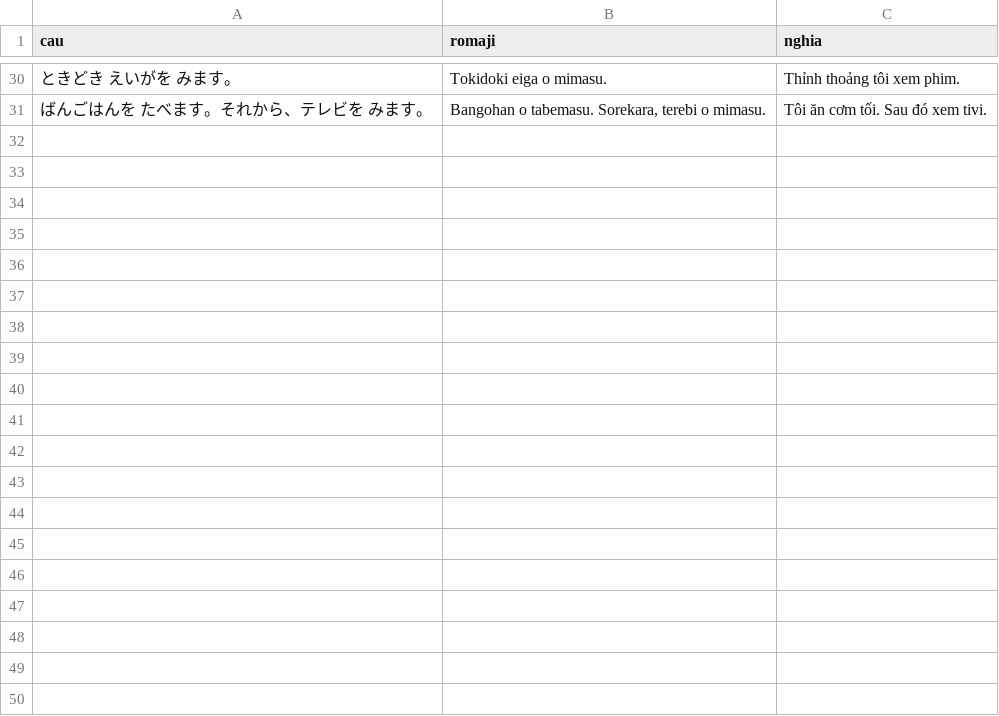
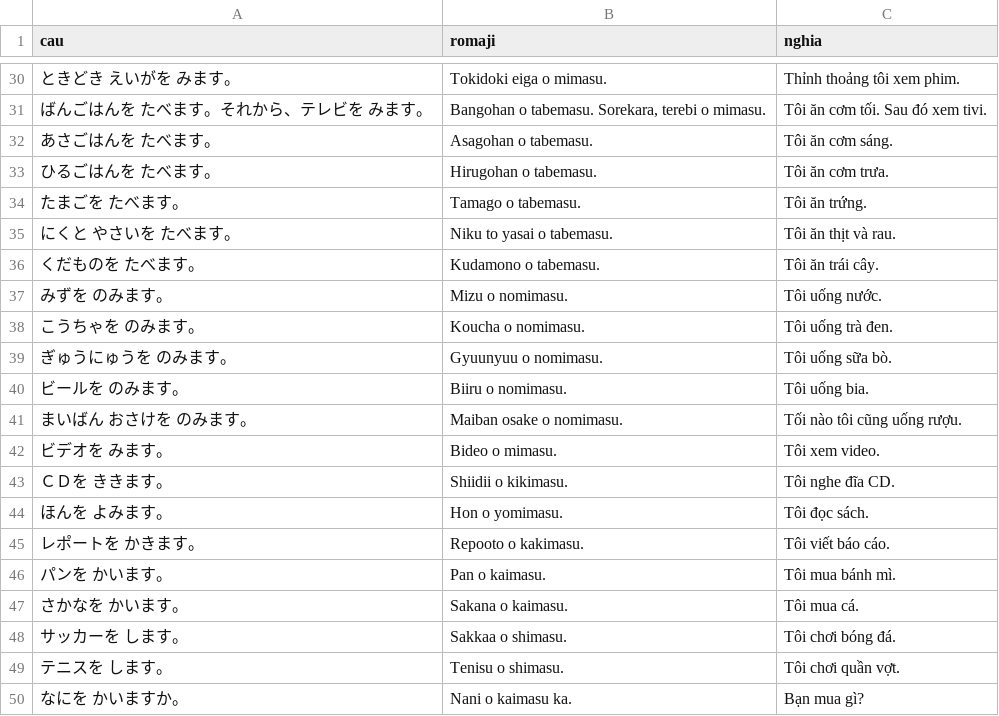
Before and after one commit to khoans/learn-japanese, a CSV file: data/lessons/csv/N5/lesson-06/sentences.csv, drawn as a sheet; only a part is shown, gaps mark what is left out; the diff covers the shown part only; the diff names each change by its address in the sheet, - before the commit and + after, or states it on an @@ line.

```diff
--- a/data/lessons/csv/N5/lesson-06/sentences.csv
+++ b/data/lessons/csv/N5/lesson-06/sentences.csv
+row 32: あさごはんを たべます。 | Asagohan o tabemasu. | Tôi ăn cơm sáng.
+row 33: ひるごはんを たべます。 | Hirugohan o tabemasu. | Tôi ăn cơm trưa.
+row 34: たまごを たべます。 | Tamago o tabemasu. | Tôi ăn trứng.
+row 35: にくと やさいを たべます。 | Niku to yasai o tabemasu. | Tôi ăn thịt và rau.
+row 36: くだものを たべます。 | Kudamono o tabemasu. | Tôi ăn trái cây.
+row 37: みずを のみます。 | Mizu o nomimasu. | Tôi uống nước.
+row 38: こうちゃを のみます。 | Koucha o nomimasu. | Tôi uống trà đen.
+row 39: ぎゅうにゅうを のみます。 | Gyuunyuu o nomimasu. | Tôi uống sữa bò.
+row 40: ビールを のみます。 | Biiru o nomimasu. | Tôi uống bia.
+row 41: まいばん おさけを のみます。 | Maiban osake o nomimasu. | Tối nào tôi cũng uống rượu.
+row 42: ビデオを みます。 | Bideo o mimasu. | Tôi xem video.
+row 43: ＣＤを ききます。 | Shiidii o kikimasu. | Tôi nghe đĩa CD.
+row 44: ほんを よみます。 | Hon o yomimasu. | Tôi đọc sách.
+row 45: レポートを かきます。 | Repooto o kakimasu. | Tôi viết báo cáo.
+row 46: パンを かいます。 | Pan o kaimasu. | Tôi mua bánh mì.
+row 47: さかなを かいます。 | Sakana o kaimasu. | Tôi mua cá.
+row 48: サッカーを します。 | Sakkaa o shimasu. | Tôi chơi bóng đá.
+row 49: テニスを します。 | Tenisu o shimasu. | Tôi chơi quần vợt.
+row 50: なにを かいますか。 | Nani o kaimasu ka. | Bạn mua gì?
```
Also changed, not shown: 18 added rows elsewhere in this file, data/lessons/csv/N5/lesson-04/sentences.csv, data/lessons/csv/N5/lesson-05/sentences.csv, 6 other files.
